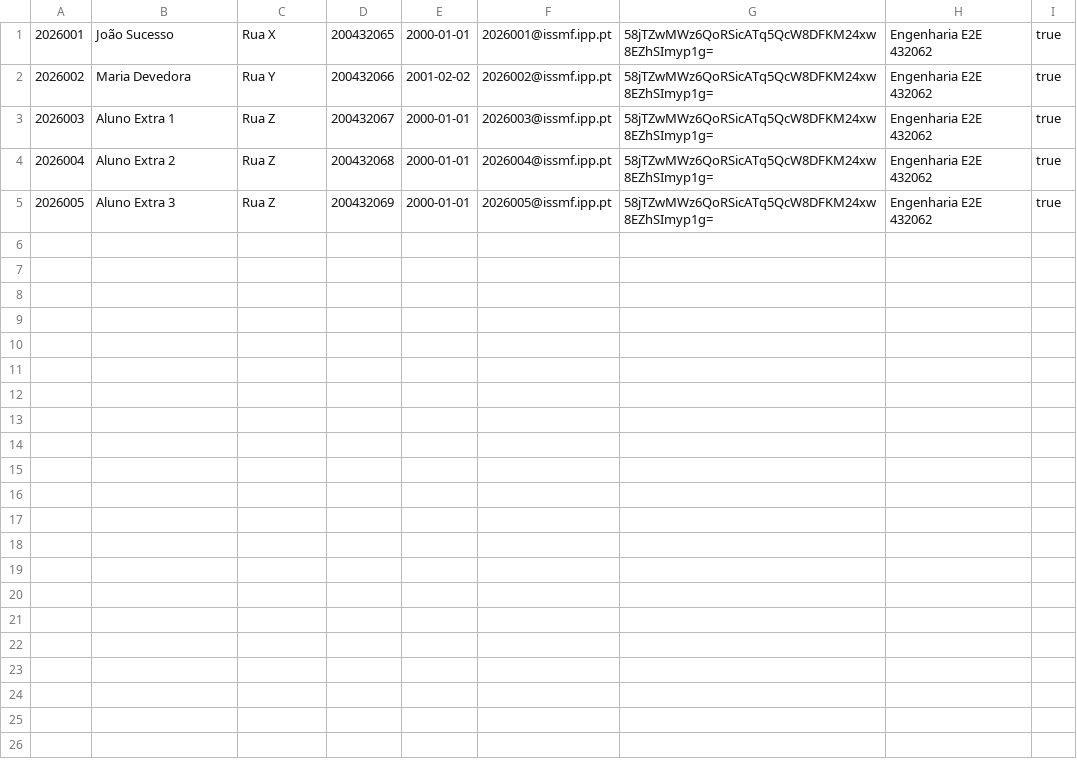
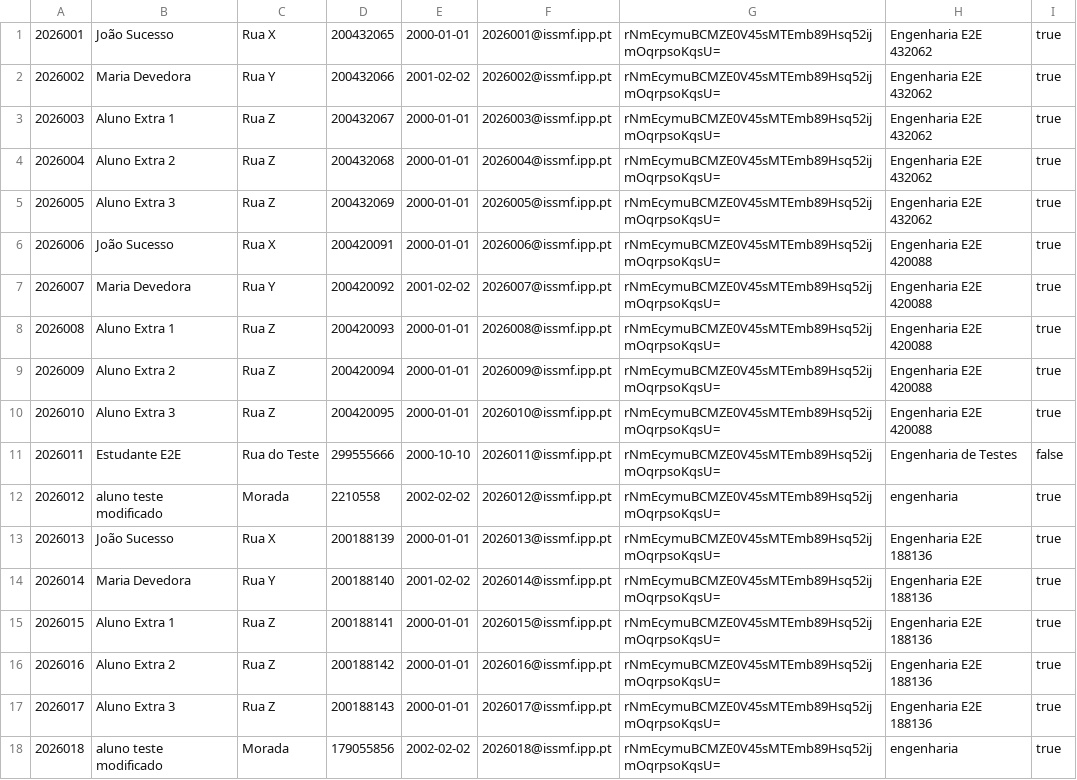
Before and after one commit to dinisw/LP2-G2, a CSV file: src/main/CSVs/estudantes.csv, drawn as a sheet.

```diff
--- a/src/main/CSVs/estudantes.csv
+++ b/src/main/CSVs/estudantes.csv
@@ -1,5 +1,18 @@
-2026001;João Sucesso;Rua X;200432065;2000-01-01;2026001@issmf.ipp.pt;58jTZwMWz6QoRSicATq5QcW8DFKM24xw8EZhSImyp1g=;Engenharia E2E 432062;true
-2026002;Maria Devedora;Rua Y;200432066;2001-02-02;2026002@issmf.ipp.pt;58jTZwMWz6QoRSicATq5QcW8DFKM24xw8EZhSImyp1g=;Engenharia E2E 432062;true
-2026003;Aluno Extra 1;Rua Z;200432067;2000-01-01;2026003@issmf.ipp.pt;58jTZwMWz6QoRSicATq5QcW8DFKM24xw8EZhSImyp1g=;Engenharia E2E 432062;true
-2026004;Aluno Extra 2;Rua Z;200432068;2000-01-01;2026004@issmf.ipp.pt;58jTZwMWz6QoRSicATq5QcW8DFKM24xw8EZhSImyp1g=;Engenharia E2E 432062;true
-2026005;Aluno Extra 3;Rua Z;200432069;2000-01-01;2026005@issmf.ipp.pt;58jTZwMWz6QoRSicATq5QcW8DFKM24xw8EZhSImyp1g=;Engenharia E2E 432062;true
+2026001;João Sucesso;Rua X;200432065;2000-01-01;2026001@issmf.ipp.pt;rNmEcymuBCMZE0V45sMTEmb89Hsq52ijmOqrpsoKqsU=;Engenharia E2E 432062;true
+2026002;Maria Devedora;Rua Y;200432066;2001-02-02;2026002@issmf.ipp.pt;rNmEcymuBCMZE0V45sMTEmb89Hsq52ijmOqrpsoKqsU=;Engenharia E2E 432062;true
+2026003;Aluno Extra 1;Rua Z;200432067;2000-01-01;2026003@issmf.ipp.pt;rNmEcymuBCMZE0V45sMTEmb89Hsq52ijmOqrpsoKqsU=;Engenharia E2E 432062;true
+2026004;Aluno Extra 2;Rua Z;200432068;2000-01-01;2026004@issmf.ipp.pt;rNmEcymuBCMZE0V45sMTEmb89Hsq52ijmOqrpsoKqsU=;Engenharia E2E 432062;true
+2026005;Aluno Extra 3;Rua Z;200432069;2000-01-01;2026005@issmf.ipp.pt;rNmEcymuBCMZE0V45sMTEmb89Hsq52ijmOqrpsoKqsU=;Engenharia E2E 432062;true
+2026006;João Sucesso;Rua X;200420091;2000-01-01;2026006@issmf.ipp.pt;rNmEcymuBCMZE0V45sMTEmb89Hsq52ijmOqrpsoKqsU=;Engenharia E2E 420088;true
+2026007;Maria Devedora;Rua Y;200420092;2001-02-02;2026007@issmf.ipp.pt;rNmEcymuBCMZE0V45sMTEmb89Hsq52ijmOqrpsoKqsU=;Engenharia E2E 420088;true
+2026008;Aluno Extra 1;Rua Z;200420093;2000-01-01;2026008@issmf.ipp.pt;rNmEcymuBCMZE0V45sMTEmb89Hsq52ijmOqrpsoKqsU=;Engenharia E2E 420088;true
+2026009;Aluno Extra 2;Rua Z;200420094;2000-01-01;2026009@issmf.ipp.pt;rNmEcymuBCMZE0V45sMTEmb89Hsq52ijmOqrpsoKqsU=;Engenharia E2E 420088;true
+2026010;Aluno Extra 3;Rua Z;200420095;2000-01-01;2026010@issmf.ipp.pt;rNmEcymuBCMZE0V45sMTEmb89Hsq52ijmOqrpsoKqsU=;Engenharia E2E 420088;true
+2026011;Estudante E2E;Rua do Teste;299555666;2000-10-10;2026011@issmf.ipp.pt;rNmEcymuBCMZE0V45sMTEmb89Hsq52ijmOqrpsoKqsU=;Engenharia de Testes;false
+2026012;aluno teste modificado;Morada;2210558;2002-02-02;2026012@issmf.ipp.pt;rNmEcymuBCMZE0V45sMTEmb89Hsq52ijmOqrpsoKqsU=;  engenharia  ;true
+2026013;João Sucesso;Rua X;200188139;2000-01-01;2026013@issmf.ipp.pt;rNmEcymuBCMZE0V45sMTEmb89Hsq52ijmOqrpsoKqsU=;Engenharia E2E 188136;true
+2026014;Maria Devedora;Rua Y;200188140;2001-02-02;2026014@issmf.ipp.pt;rNmEcymuBCMZE0V45sMTEmb89Hsq52ijmOqrpsoKqsU=;Engenharia E2E 188136;true
+2026015;Aluno Extra 1;Rua Z;200188141;2000-01-01;2026015@issmf.ipp.pt;rNmEcymuBCMZE0V45sMTEmb89Hsq52ijmOqrpsoKqsU=;Engenharia E2E 188136;true
+2026016;Aluno Extra 2;Rua Z;200188142;2000-01-01;2026016@issmf.ipp.pt;rNmEcymuBCMZE0V45sMTEmb89Hsq52ijmOqrpsoKqsU=;Engenharia E2E 188136;true
+2026017;Aluno Extra 3;Rua Z;200188143;2000-01-01;2026017@issmf.ipp.pt;rNmEcymuBCMZE0V45sMTEmb89Hsq52ijmOqrpsoKqsU=;Engenharia E2E 188136;true
+2026018;aluno teste modificado;Morada;179055856;2002-02-02;2026018@issmf.ipp.pt;rNmEcymuBCMZE0V45sMTEmb89Hsq52ijmOqrpsoKqsU=;  engenharia  ;true
```
Also changed, not shown: 9 other files.
